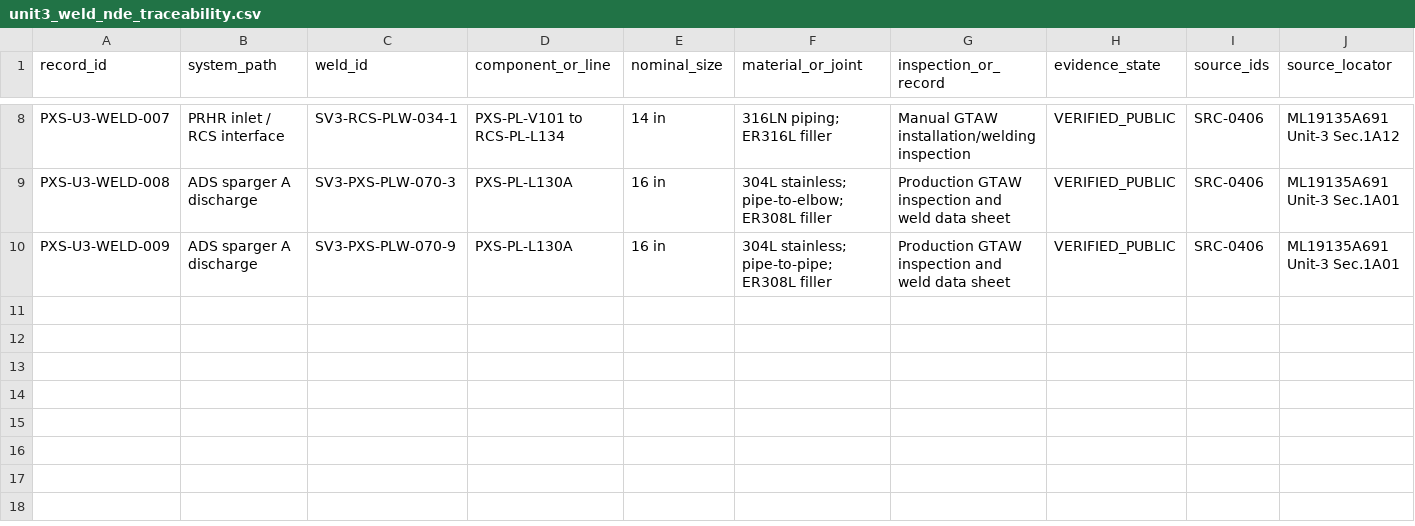
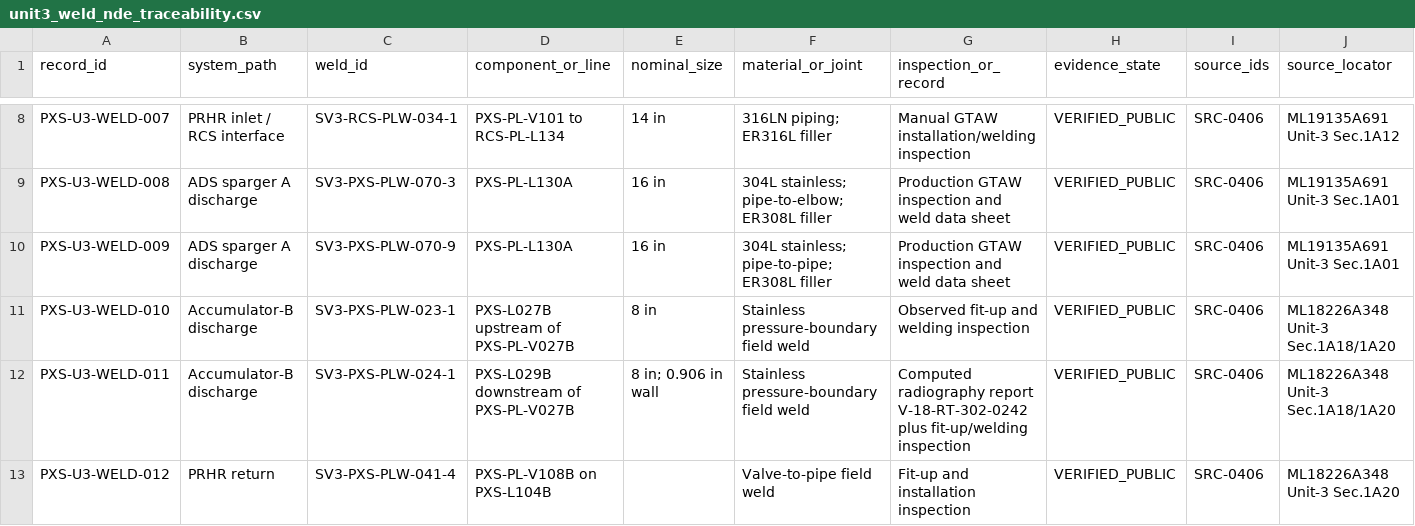
Before and after one commit to VesperCaeli/Westinghouse-ap1000-project, a CSV file: data/systems/PXS/unit3_weld_nde_traceability.csv, drawn as a sheet; only a part is shown, gaps mark what is left out; rows hold the shown columns only; the diff names each change by its address in the sheet, - before the commit and + after, or states it on an @@ line.

Commit message:
WP-04: add Unit-3 accumulator and PRHR field-weld anchors

```diff
--- a/data/systems/PXS/unit3_weld_nde_traceability.csv
+++ b/data/systems/PXS/unit3_weld_nde_traceability.csv
+row 11: PXS-U3-WELD-010 | Accumulator-B discharge | SV3-PXS-PLW-023-1 | PXS-L027B upstream of PXS-PL-V027B | 8 in | Stainless pressure-boundary field weld | Observed fit-up and welding inspection | VERIFIED_PUBLIC | SRC-0406 | ML18226A348 Unit-3 Sec.1A18/1A20
+row 12: PXS-U3-WELD-011 | Accumulator-B discharge | SV3-PXS-PLW-024-1 | PXS-L029B downstream of PXS-PL-V027B | 8 in; 0.906 in wall | Stainless pressure-boundary field weld | Computed radiography report V-18-RT-302-0242 plus fit-up/welding inspection | VERIFIED_PUBLIC | SRC-0406 | ML18226A348 Unit-3 Sec.1A18/1A20
+row 13: PXS-U3-WELD-012 | PRHR return | SV3-PXS-PLW-041-4 | PXS-PL-V108B on PXS-L104B |  | Valve-to-pipe field weld | Fit-up and installation inspection | VERIFIED_PUBLIC | SRC-0406 | ML18226A348 Unit-3 Sec.1A20
```
